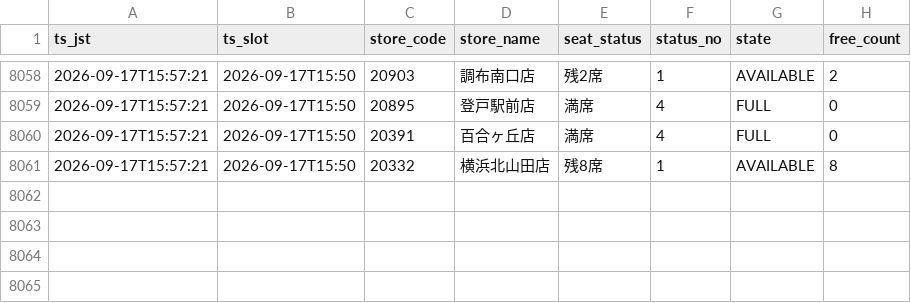
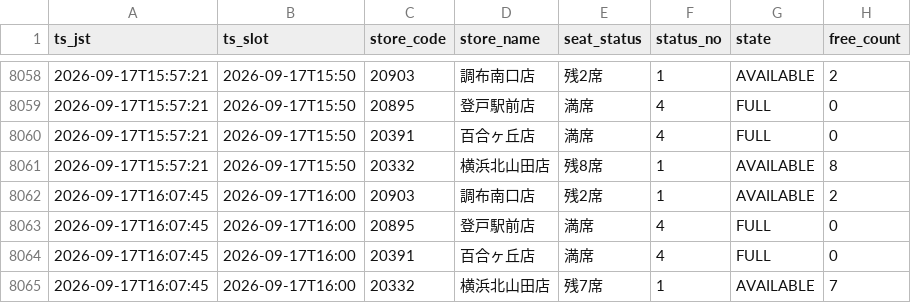
Before and after one commit to masa9231941-svg/kaikatsu-darts-notify, a CSV file: data/log/2026-09.csv, drawn as a sheet; only a part is shown, gaps mark what is left out.

```diff
--- a/data/log/2026-09.csv
+++ b/data/log/2026-09.csv
@@ -8061 +8061,5 @@ ts_jst,ts_slot,store_code,store_name,seat_status,status_no,state,free_count
 2026-09-17T15:57:21,2026-09-17T15:50,20332,横浜北山田店,残8席,1,AVAILABLE,8
+2026-09-17T16:07:45,2026-09-17T16:00,20903,調布南口店,残2席,1,AVAILABLE,2
+2026-09-17T16:07:45,2026-09-17T16:00,20895,登戸駅前店,満席,4,FULL,0
+2026-09-17T16:07:45,2026-09-17T16:00,20391,百合ヶ丘店,満席,4,FULL,0
+2026-09-17T16:07:45,2026-09-17T16:00,20332,横浜北山田店,残7席,1,AVAILABLE,7
```
Also changed, not shown: 1 other file.
